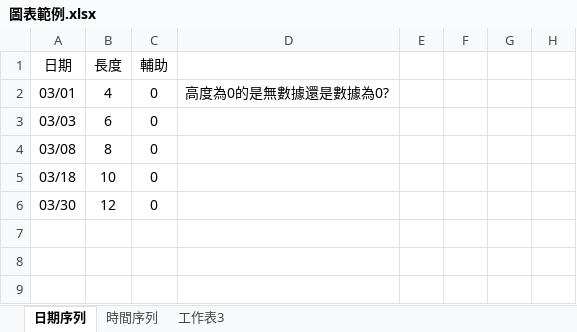
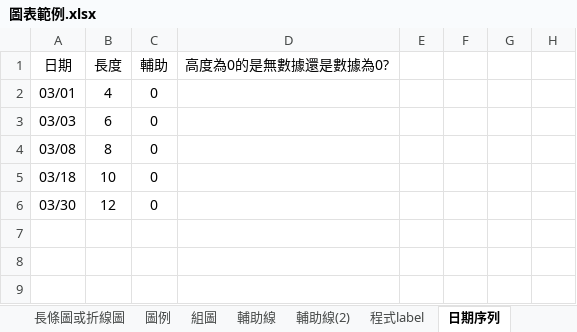
Before and after one commit to ChihHsiangChien/DataVisualization, an Excel workbook: 圖表範例.xlsx, sheet 日期序列, drawn as a sheet; only a part is shown; values as stored, in another font and other column widths than the file's, no borders; charts and pictures not drawn; the diff names each change by its address in the sheet, - before the commit and + after, or states it on an @@ line.

```diff
--- a/圖表範例.xlsx (sheet 日期序列)
+++ b/圖表範例.xlsx (sheet 日期序列)
+sheet tab: 長條圖或折線圖
+sheet tab: 圖例
+sheet tab: 組圖
+sheet tab: 輔助線
+sheet tab: 輔助線(2)
+sheet tab: 程式label
-D1: (empty)
+D1: 高度為0的是無數據還是數據為0?
-D2 (高度為0的是無數據還是數據為0?): 高度為0的是無數據還是數據為0?
+D2 (高度為0的是無數據還是數據為0?): (empty)
```
Also changed, not shown: other sheet tabs, charts or pictures, 1 other file.
